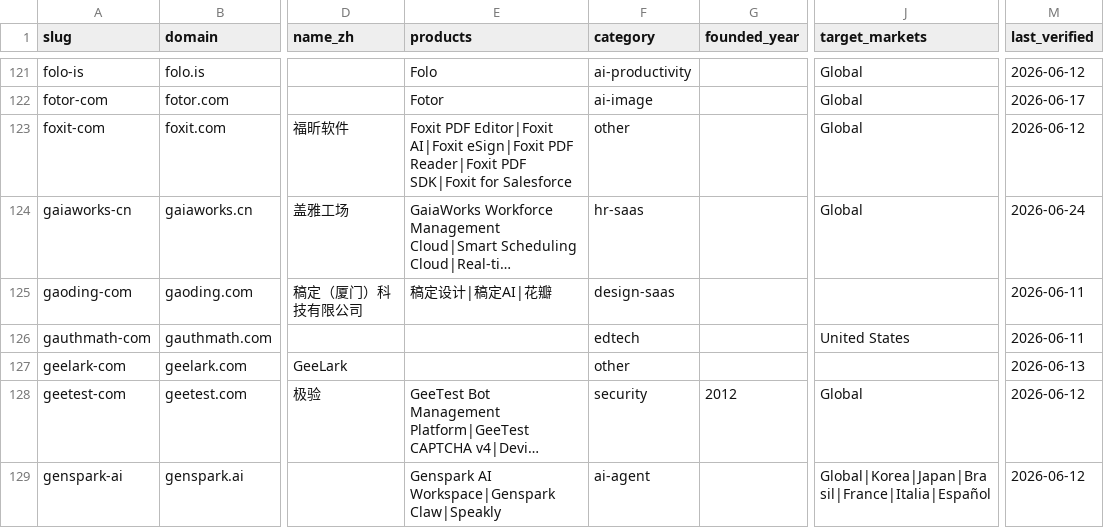
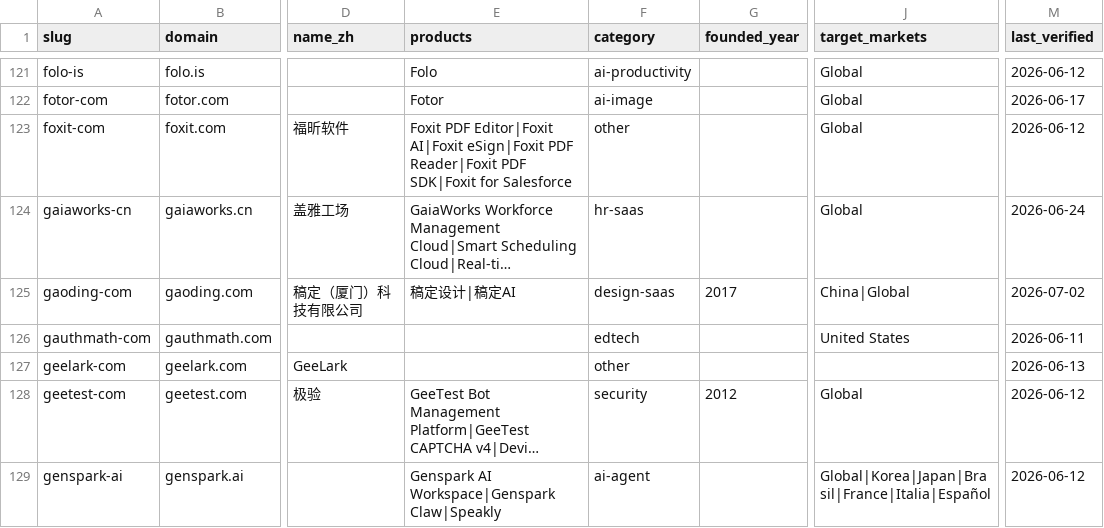
Before and after one commit to SinoFacts/dataset, a CSV file: companies.csv, drawn as a sheet; only a part is shown, gaps mark what is left out; long unchanged cells end in …; the diff names each change by its address in the sheet, - before the commit and + after, or states it on an @@ line.

Commit message:
Data refresh: 383 companies (2026-07-02)

```diff
--- a/companies.csv
+++ b/companies.csv
-E125 (products): 稿定设计|稿定AI|花瓣
+E125 (products): 稿定设计|稿定AI
-G125 (founded_year): (empty)
+G125 (founded_year): 2017
-J125 (target_markets): (empty)
+J125 (target_markets): China|Global
-M125 (last_verified): 2026-06-11
+M125 (last_verified): 2026-07-02
```
Also changed, not shown: 3 other files.
